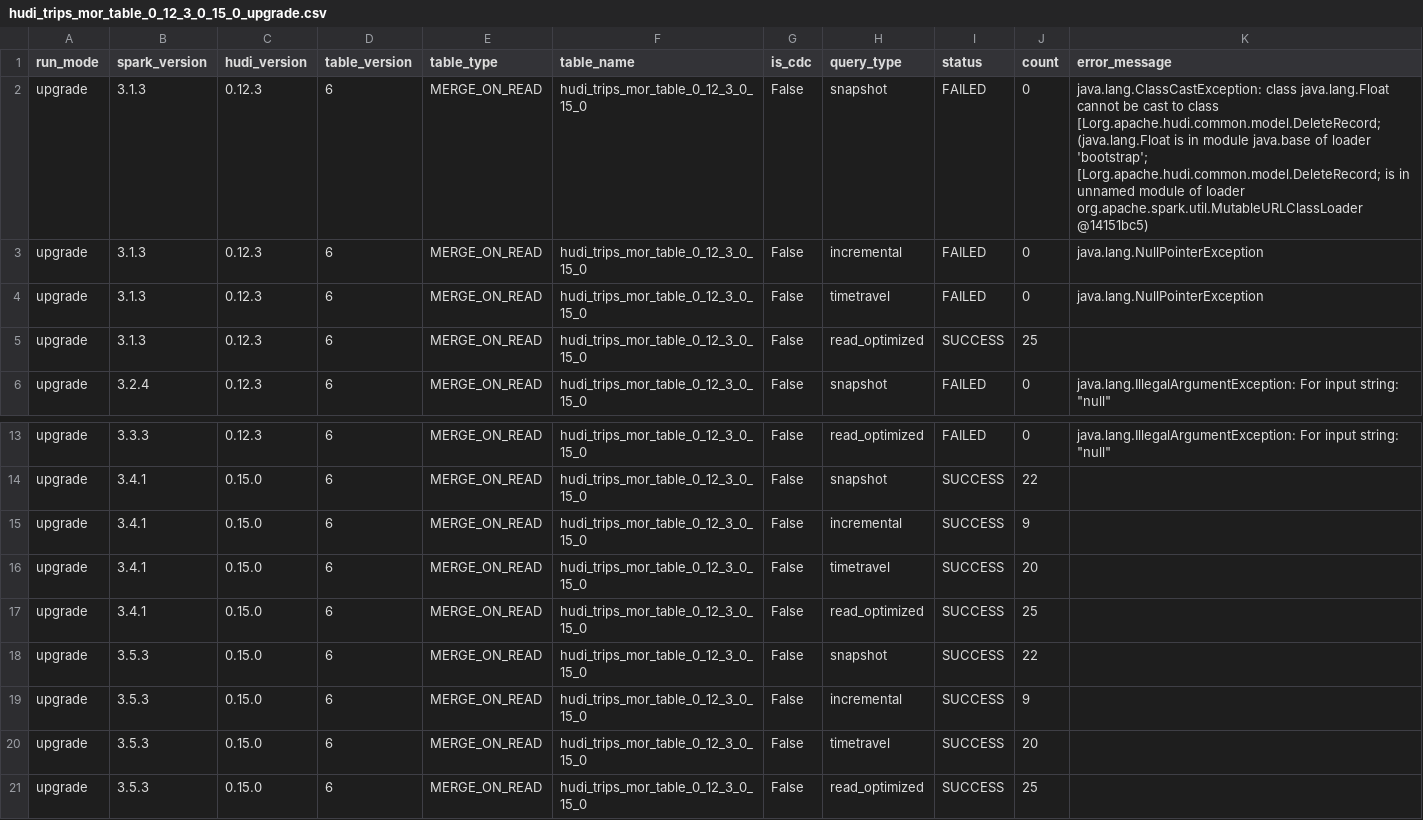
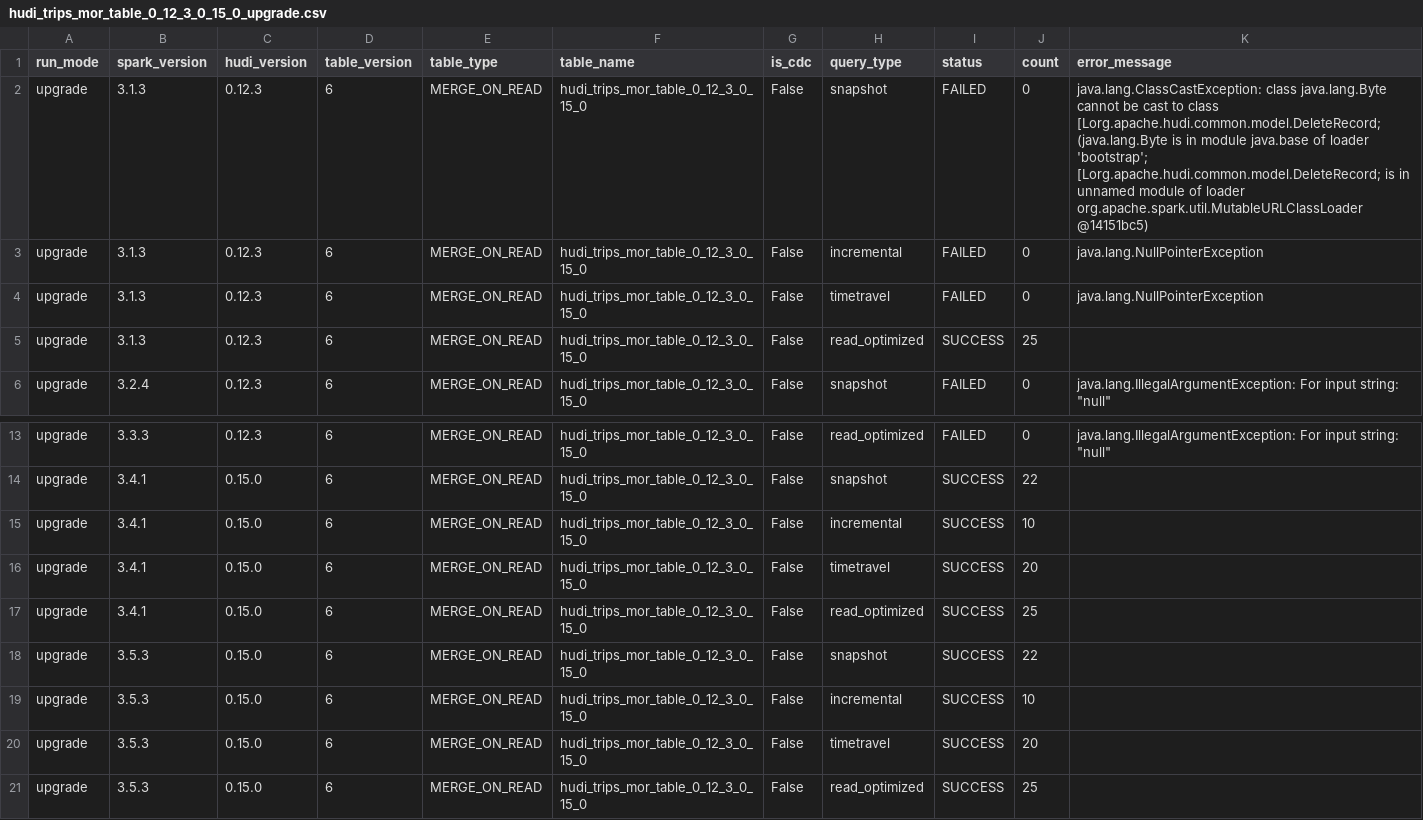
Before and after one commit to rangareddy/hudi-upgrade-tests, a CSV file: results/hudi_trips_mor_table_0_12_3_0_15_0_upgrade.csv, drawn as a sheet; only a part is shown, gaps mark what is left out.

```diff
--- a/results/hudi_trips_mor_table_0_12_3_0_15_0_upgrade.csv
+++ b/results/hudi_trips_mor_table_0_12_3_0_15_0_upgrade.csv
@@ -1,3 +1,3 @@
 run_mode,spark_version,hudi_version,table_version,table_type,table_name,is_cdc,query_type,status,count,error_message
-upgrade,3.1.3,0.12.3,6,MERGE_ON_READ,hudi_trips_mor_table_0_12_3_0_15_0,False,snapshot,FAILED,0,java.lang.ClassCastException: class java.lang.Float cannot be cast to class [Lorg.apache.hudi.common.model.DeleteRecord; (java.lang.Float is in module java.base of loader 'bootstrap'; [Lorg.apache.hudi.common.model.DeleteRecord; is in unnamed module of loader org.apache.spark.util.MutableURLClassLoader @14151bc5)
+upgrade,3.1.3,0.12.3,6,MERGE_ON_READ,hudi_trips_mor_table_0_12_3_0_15_0,False,snapshot,FAILED,0,java.lang.ClassCastException: class java.lang.Byte cannot be cast to class [Lorg.apache.hudi.common.model.DeleteRecord; (java.lang.Byte is in module java.base of loader 'bootstrap'; [Lorg.apache.hudi.common.model.DeleteRecord; is in unnamed module of loader org.apache.spark.util.MutableURLClassLoader @14151bc5)
 upgrade,3.1.3,0.12.3,6,MERGE_ON_READ,hudi_trips_mor_table_0_12_3_0_15_0,False,incremental,FAILED,0,java.lang.NullPointerException
@@ -14,3 +14,3 @@ upgrade,3.3.3,0.12.3,6,MERGE_ON_READ,hudi_trips_mor_table_0_12_3_0_15_0,False,re
 upgrade,3.4.1,0.15.0,6,MERGE_ON_READ,hudi_trips_mor_table_0_12_3_0_15_0,False,snapshot,SUCCESS,22,
-upgrade,3.4.1,0.15.0,6,MERGE_ON_READ,hudi_trips_mor_table_0_12_3_0_15_0,False,incremental,SUCCESS,9,
+upgrade,3.4.1,0.15.0,6,MERGE_ON_READ,hudi_trips_mor_table_0_12_3_0_15_0,False,incremental,SUCCESS,10,
 upgrade,3.4.1,0.15.0,6,MERGE_ON_READ,hudi_trips_mor_table_0_12_3_0_15_0,False,timetravel,SUCCESS,20,
@@ -18,3 +18,3 @@ upgrade,3.4.1,0.15.0,6,MERGE_ON_READ,hudi_trips_mor_table_0_12_3_0_15_0,False,re
 upgrade,3.5.3,0.15.0,6,MERGE_ON_READ,hudi_trips_mor_table_0_12_3_0_15_0,False,snapshot,SUCCESS,22,
-upgrade,3.5.3,0.15.0,6,MERGE_ON_READ,hudi_trips_mor_table_0_12_3_0_15_0,False,incremental,SUCCESS,9,
+upgrade,3.5.3,0.15.0,6,MERGE_ON_READ,hudi_trips_mor_table_0_12_3_0_15_0,False,incremental,SUCCESS,10,
 upgrade,3.5.3,0.15.0,6,MERGE_ON_READ,hudi_trips_mor_table_0_12_3_0_15_0,False,timetravel,SUCCESS,20,
```
Also changed, not shown: results/hudi_trips_cow_table_0_12_3_0_15_0_upgrade.csv.
